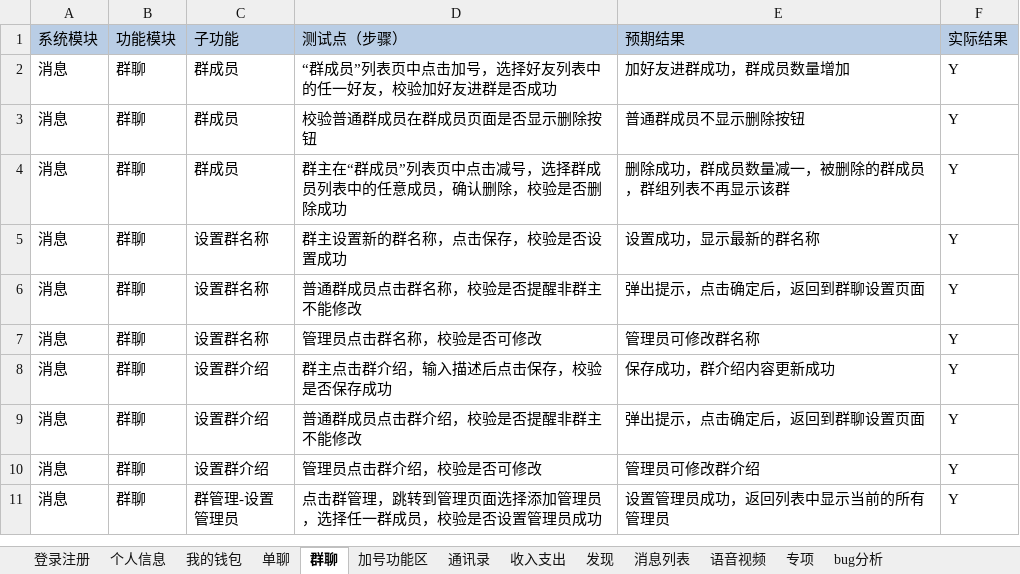
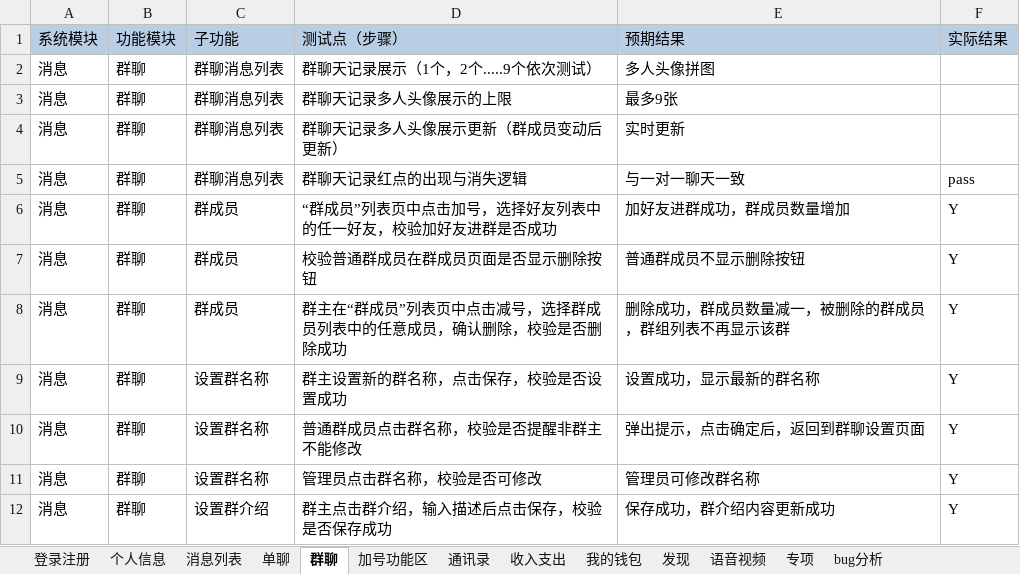
Before and after one commit to gaopenghong/Test_Api_App, an Excel workbook: data/即时通讯测试用例V2.0.xlsx, sheet 群聊, drawn as a sheet; only a part is shown; the shorter side is filled out with more unchanged rows; values as stored, in another font and other column widths than the file's, no borders; the diff names each change by its address in the sheet, - before the commit and + after, or states it on an @@ line.

```diff
--- a/data/即时通讯测试用例V2.0.xlsx (sheet 群聊)
+++ b/data/即时通讯测试用例V2.0.xlsx (sheet 群聊)
@@ sheet tab order changed: 登录注册 | 个人信息 | 消息列表 | 单聊 | 群聊 | 加号功能区 | 通讯录 | 收入支出 | 我的钱包 | 发现 | 语音视频 | 专项 | bug分析 @@
+row 2: 消息 | 群聊 | 群聊消息列表 | 群聊天记录展示（1个，2个.....9个依次测试） | 多人头像拼图
+row 3: 消息 | 群聊 | 群聊消息列表 | 群聊天记录多人头像展示的上限 | 最多9张
+row 4: 消息 | 群聊 | 群聊消息列表 | 群聊天记录多人头像展示更新（群成员变动后更新） | 实时更新
+row 5: 消息 | 群聊 | 群聊消息列表 | 群聊天记录红点的出现与消失逻辑 | 与一对一聊天一致 | pass
```
Also changed, not shown: sheet 单聊, sheet 登录注册, sheet 消息列表, sheet 个人信息.
